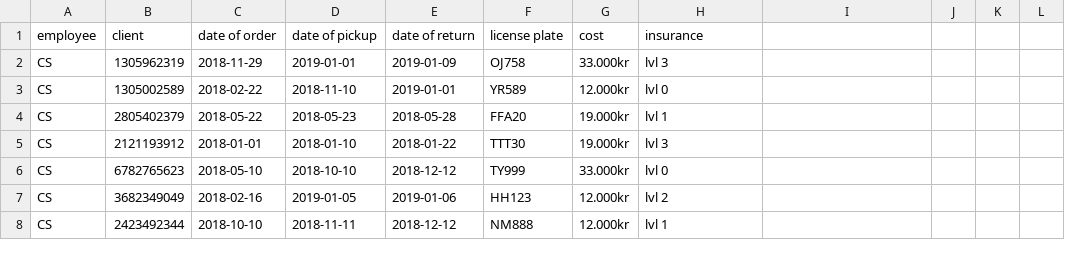
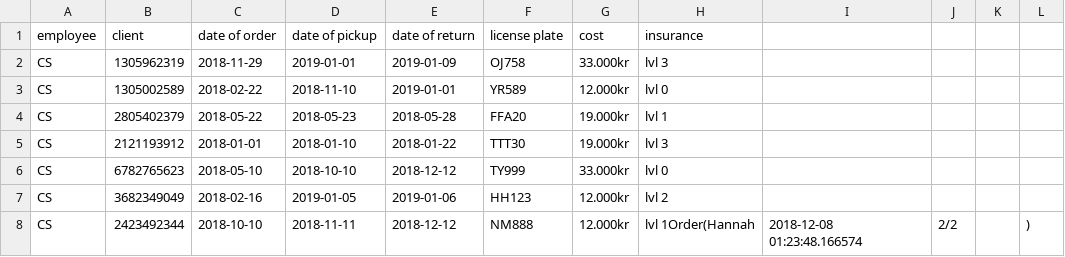
Before and after one commit to Arnarinn/ABIS, a CSV file: data/orders.csv, drawn as a sheet.

```diff
--- a/data/orders.csv
+++ b/data/orders.csv
@@ -7,2 +7,2 @@ CS,6782765623,2018-05-10,2018-10-10,2018-12-12,TY999,33.000kr,lvl 0
 CS,3682349049,2018-02-16,2019-01-05,2019-01-06,HH123,12.000kr,lvl 2
-CS,2423492344,2018-10-10,2018-11-11,2018-12-12,NM888,12.000kr,lvl 1
+CS,2423492344,2018-10-10,2018-11-11,2018-12-12,NM888,12.000kr,lvl 1Order(Hannah,2018-12-08 01:23:48.166574,2/2,,)
```
Also changed, not shown: 1 other file.
